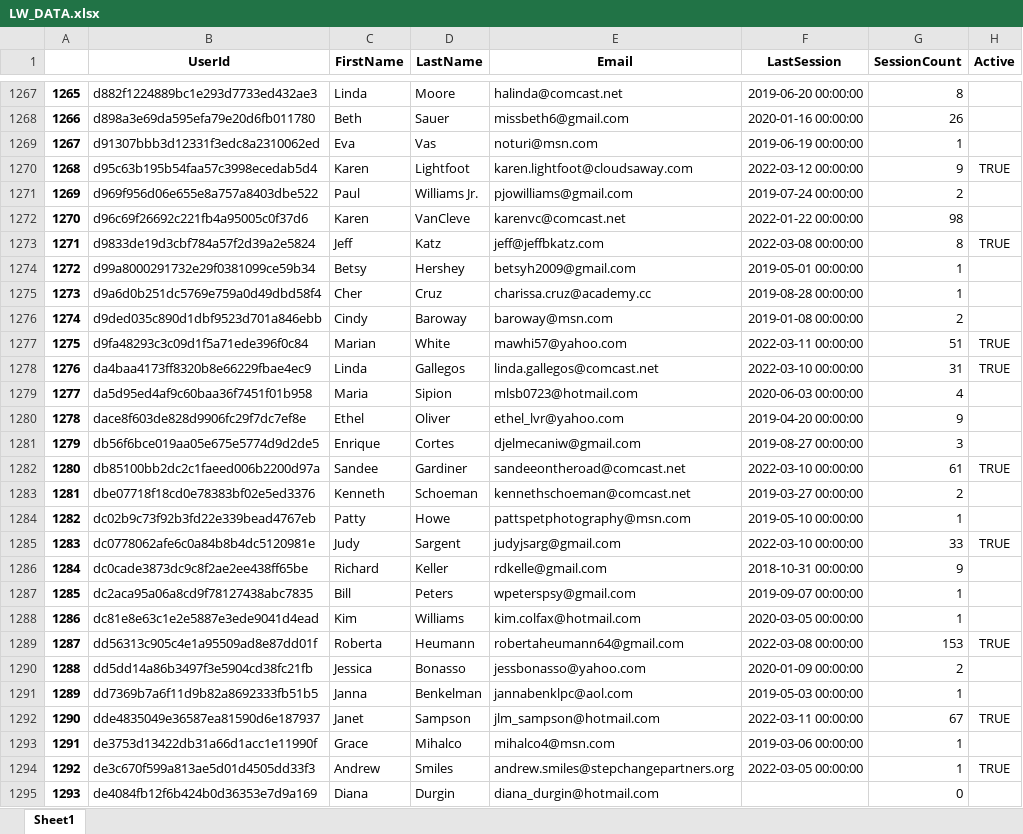
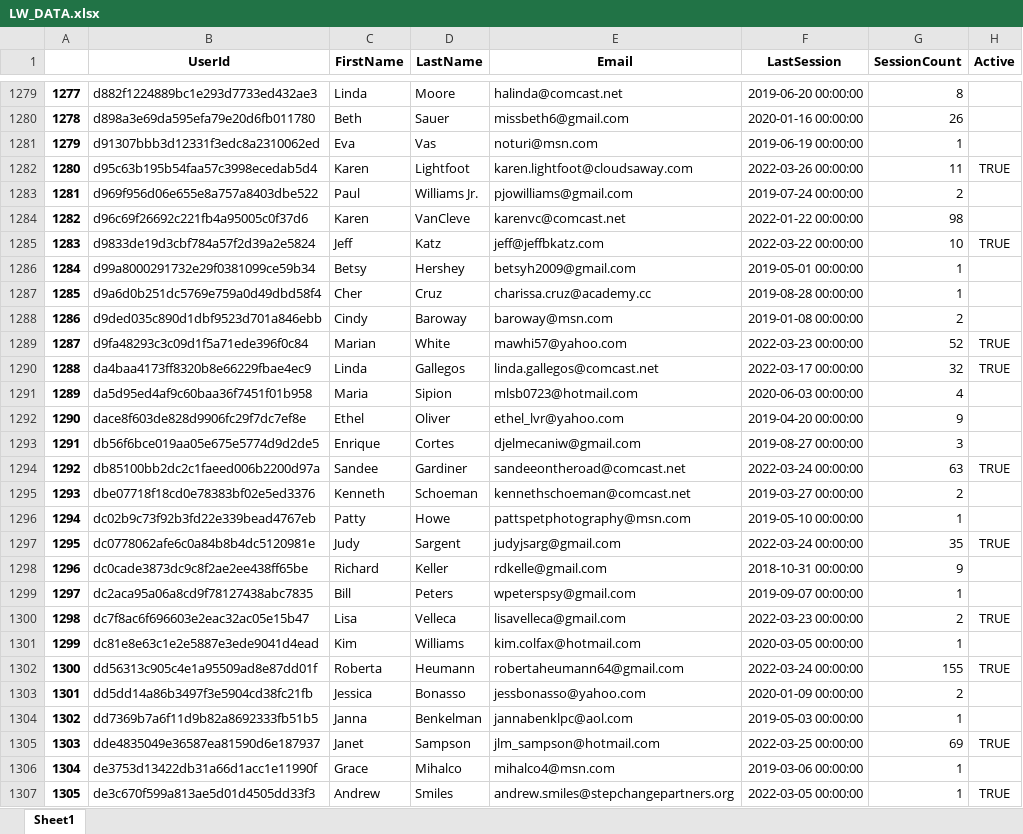
Before and after one commit to dreamscape08/OS_METRICS, an Excel workbook: Osteostrong Project/OS_Sandbox/Lakewood/LW_DATA.xlsx, sheet Sheet1, drawn as a sheet; only a part is shown, gaps mark what is left out; the shorter side is filled out with more unchanged rows; values as stored, in another font and other column widths than the file's, no borders; addresses are those after the commit; the diff covers the shown part only; the diff names each change by its address in the sheet, - before the commit and + after, or states it on an @@ line.

```diff
--- a/Osteostrong Project/OS_Sandbox/Lakewood/LW_DATA.xlsx (sheet Sheet1)
+++ b/Osteostrong Project/OS_Sandbox/Lakewood/LW_DATA.xlsx (sheet Sheet1)
@@ column A renumbered from row 96 down @@
-F1282 (LastSession): 2022-03-12 00:00:00
+F1282 (LastSession): 2022-03-26 00:00:00
-G1282 (SessionCount): 9
+G1282 (SessionCount): 11
-F1285 (LastSession): 2022-03-08 00:00:00
+F1285 (LastSession): 2022-03-22 00:00:00
-G1285 (SessionCount): 8
+G1285 (SessionCount): 10
-F1289 (LastSession): 2022-03-11 00:00:00
+F1289 (LastSession): 2022-03-23 00:00:00
-G1289 (SessionCount): 51
+G1289 (SessionCount): 52
-F1290 (LastSession): 2022-03-10 00:00:00
+F1290 (LastSession): 2022-03-17 00:00:00
-G1290 (SessionCount): 31
+G1290 (SessionCount): 32
-F1294 (LastSession): 2022-03-10 00:00:00
+F1294 (LastSession): 2022-03-24 00:00:00
-G1294 (SessionCount): 61
+G1294 (SessionCount): 63
-F1297 (LastSession): 2022-03-10 00:00:00
+F1297 (LastSession): 2022-03-24 00:00:00
-G1297 (SessionCount): 33
+G1297 (SessionCount): 35
+row 1300: 1298 | dc7f8ac6f696603e2eac32ac05e15b47 | Lisa | Velleca | lisavelleca@gmail.com | 2022-03-23 00:00:00 | 2 | TRUE
-F1302 (LastSession): 2022-03-08 00:00:00
+F1302 (LastSession): 2022-03-24 00:00:00
-G1302 (SessionCount): 153
+G1302 (SessionCount): 155
-F1305 (LastSession): 2022-03-11 00:00:00
+F1305 (LastSession): 2022-03-25 00:00:00
-G1305 (SessionCount): 67
+G1305 (SessionCount): 69
```
Also changed, not shown: 12 added rows and 502 edited cells elsewhere in this sheet, Osteostrong Project/OS_Sandbox/DTC/DTC_DATA.xlsx, 5 other files.
